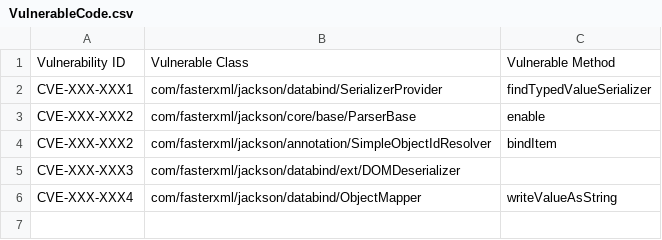
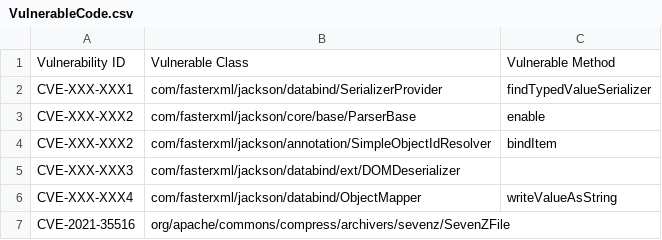
Before and after one commit to Matt861/java-reachability-analyzer, a CSV file: src/main/resources/VulnerableCode.csv, drawn as a sheet; the diff names each change by its address in the sheet, - before the commit and + after, or states it on an @@ line.

```diff
--- a/src/main/resources/VulnerableCode.csv
+++ b/src/main/resources/VulnerableCode.csv
+row 7: CVE-2021-35516 | org/apache/commons/compress/archivers/sevenz/SevenZFile
```
Also changed, not shown: 12 other files.
